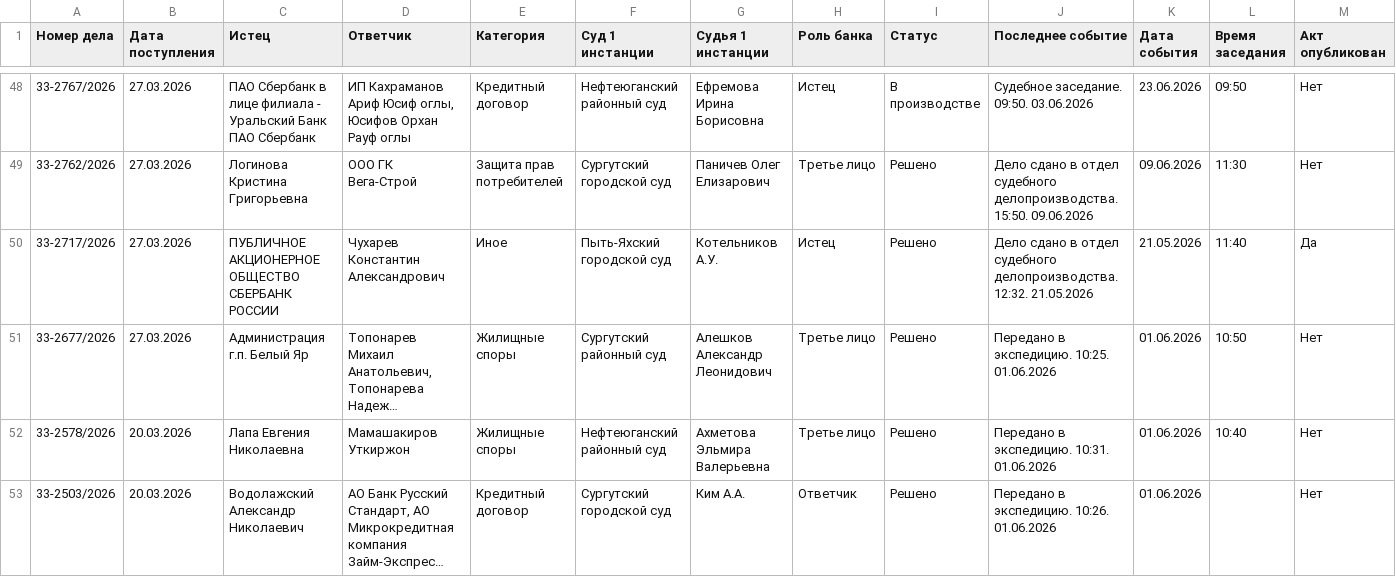
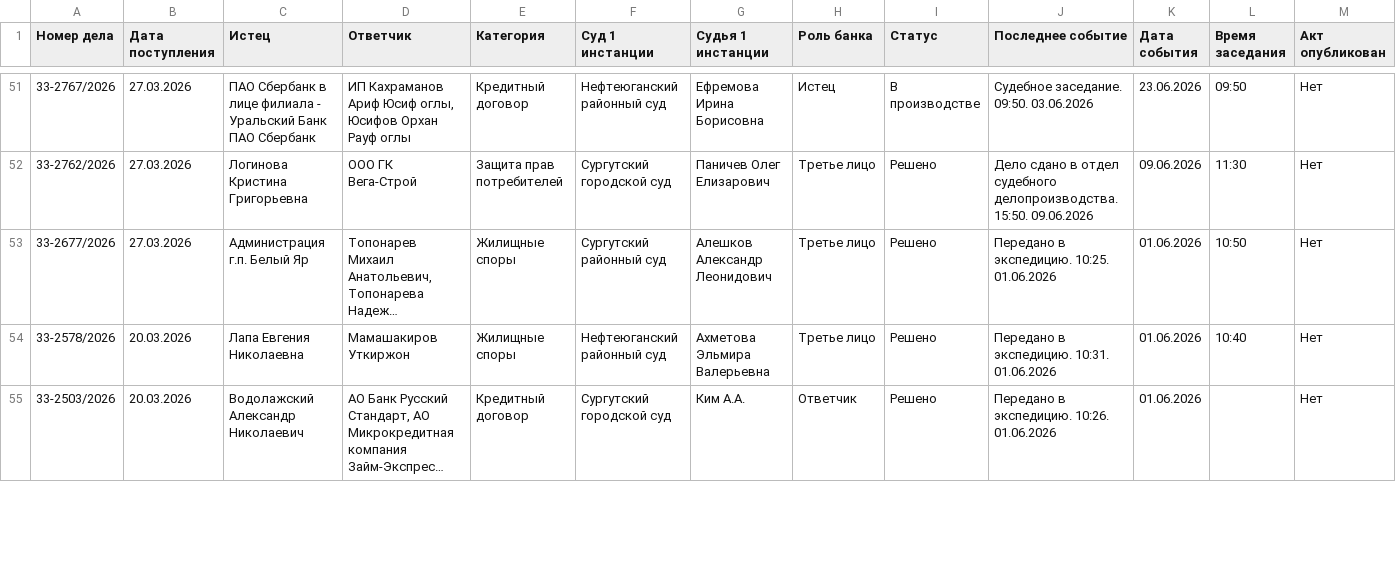
Before and after one commit to SelivanovAS/dashboard, a CSV file: data/sberbank_cases.csv, drawn as a sheet; only a part is shown, gaps mark what is left out; long unchanged cells end in …; removed rows and columns are numbered as before the commit, all else as after; rows hold the shown columns only; the diff covers the shown part only; the diff names each change by its address in the sheet, - before the commit and + after, or states it on an @@ line.

```diff
--- a/data/sberbank_cases.csv
+++ b/data/sberbank_cases.csv
-row 50: 33-2717/2026 | 27.03.2026 | ПУБЛИЧНОЕ АКЦИОНЕРНОЕ ОБЩЕСТВО СБЕРБАНК РОССИИ | Чухарев Константин Александрович | Иное | Пыть-Яхский городской суд | Котельников А.У. | Истец | Решено | Дело сдано в отдел судебного делопроизводства. 12:32. 21.05.2026 | 21.05.2026 | 11:40 | Да
```
Also changed, not shown: 3 added rows, 3 removed rows and 21 edited cells elsewhere in this file, data/sberbank_cases_archive.csv, 6 other files.
